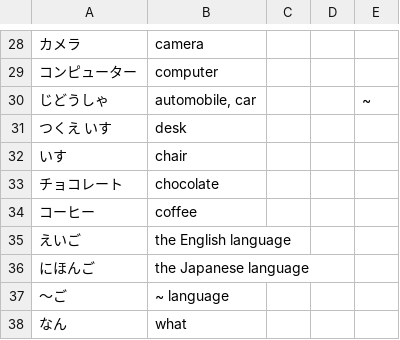
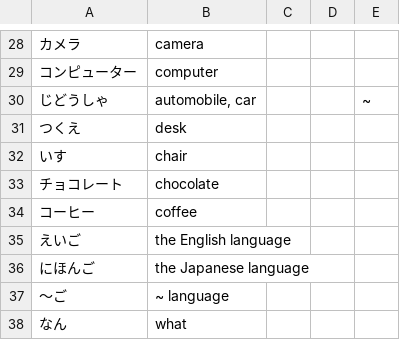
Before and after one commit to kb108109012-sudo/nihongo_flash_cards, a CSV file: assets/lessonN52.csv, drawn as a sheet; only a part is shown, gaps mark what is left out; the diff names each change by its address in the sheet, - before the commit and + after, or states it on an @@ line.

Commit message:
fixed typo for desk in N5-lesson2

```diff
--- a/assets/lessonN52.csv
+++ b/assets/lessonN52.csv
-A31: つくえ いす
+A31: つくえ
```
